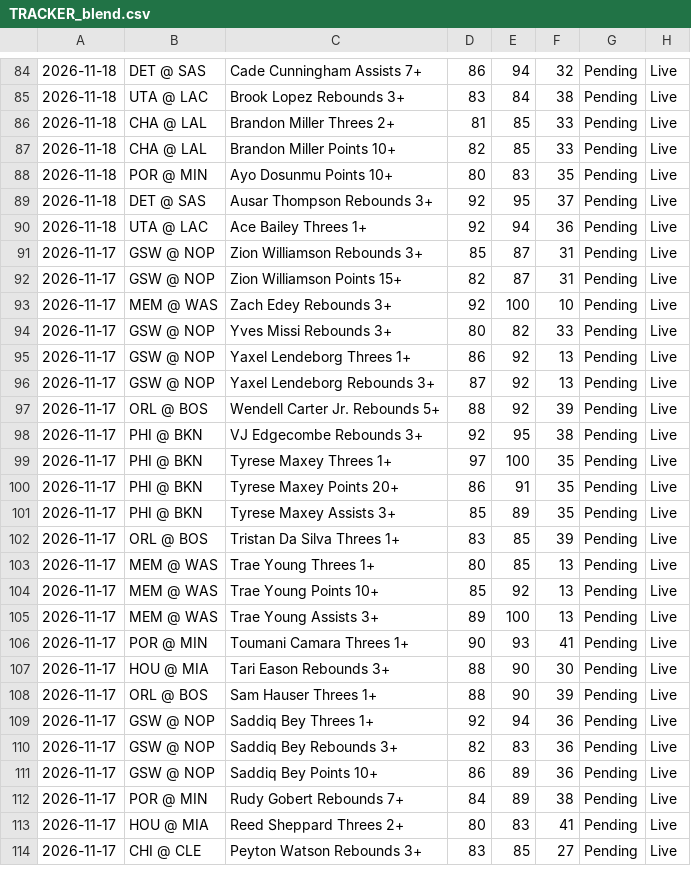
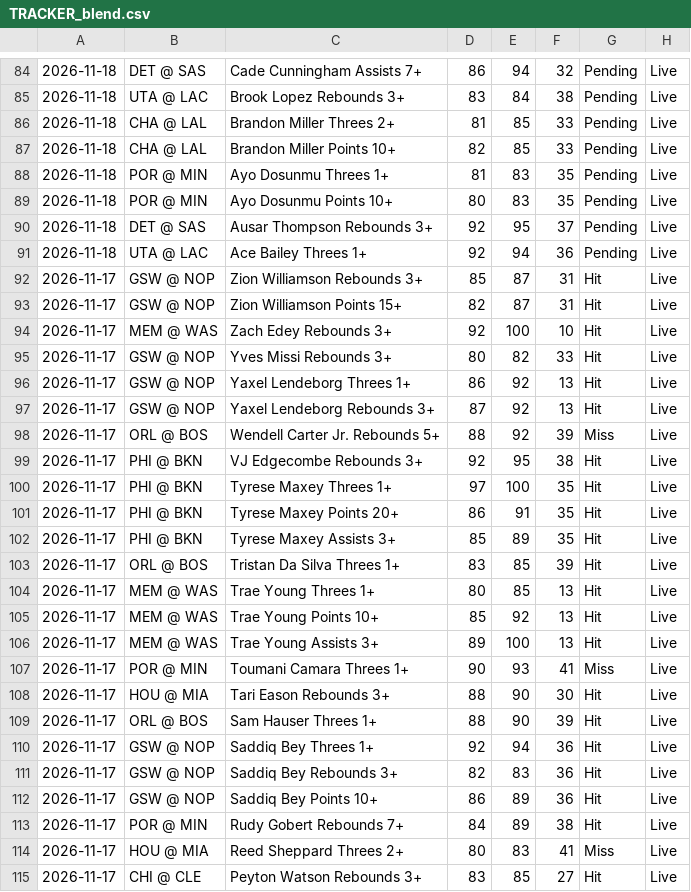
Before and after one commit to 7wilite7/Nba-Stats, a CSV file: out/TRACKER_blend.csv, drawn as a sheet; only a part is shown, gaps mark what is left out; addresses are those after the commit; the diff covers the shown part only; the diff names each change by its address in the sheet, - before the commit and + after, or states it on an @@ line.

```diff
--- a/out/TRACKER_blend.csv
+++ b/out/TRACKER_blend.csv
+row 88: 2026-11-18 | POR @ MIN | Ayo Dosunmu Threes 1+ | 81 | 83 | 35 | Pending | Live
-G92:G97: Pending
+G92:G97: Hit
-G98: Pending
+G98: Miss
-G99:G106: Pending
+G99:G106: Hit
-G107: Pending
+G107: Miss
-G108:G113: Pending
+G108:G113: Hit
-G114: Pending
+G114: Miss
-G115: Pending
+G115: Hit
```
Also changed, not shown: 1 removed row and 141 edited cells elsewhere in this file, out/PHONE_2627.csv, out/PHONE_blend.csv, 25 other files.
